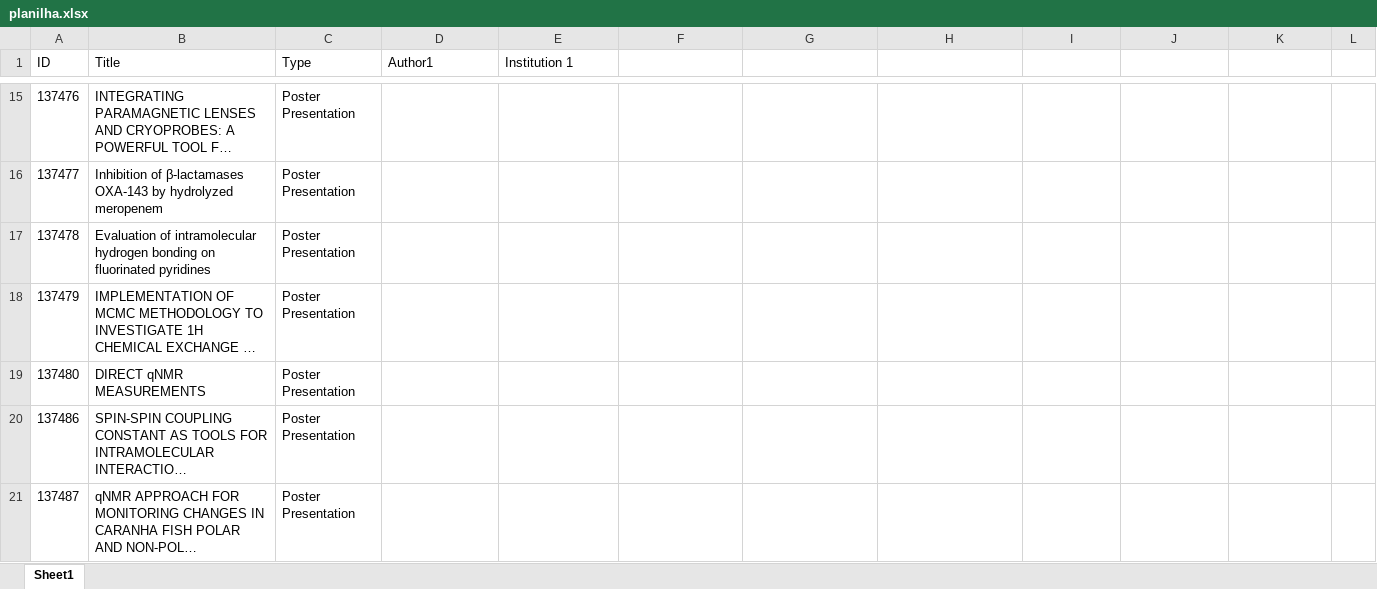
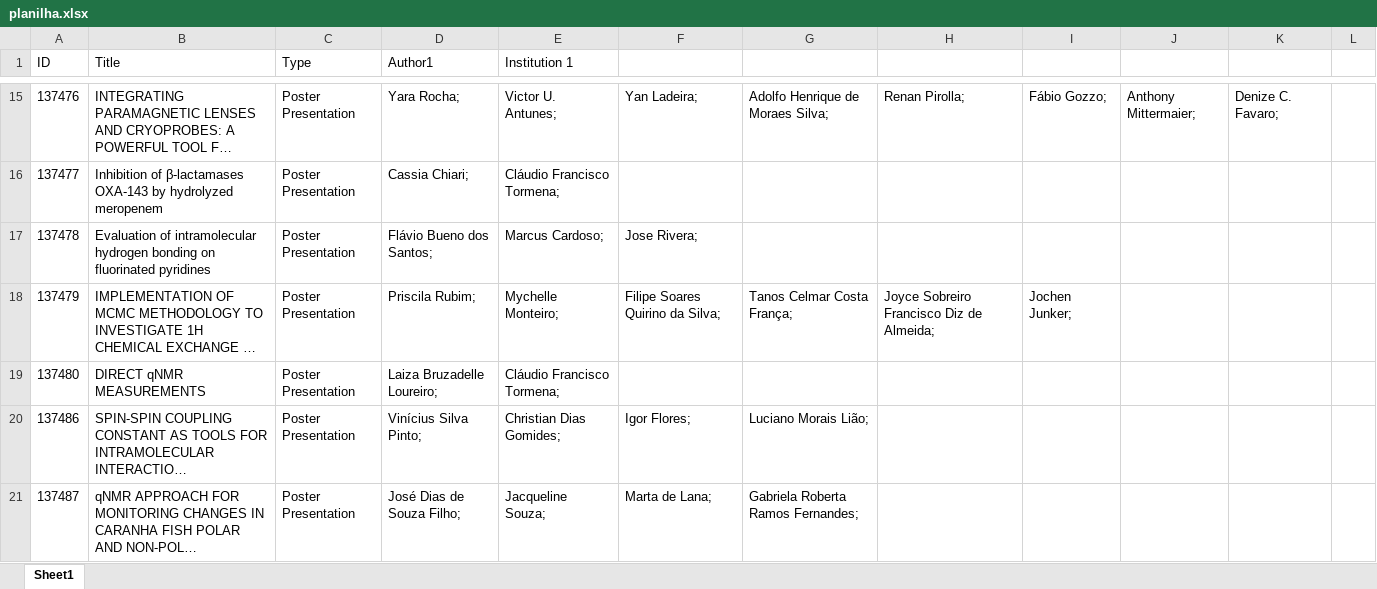
Before and after one commit to HOMIFERRO/exercicios-2024, an Excel workbook: php/src/planilha.xlsx, sheet Sheet1, drawn as a sheet; only a part is shown, gaps mark what is left out; long unchanged cells end in …; values as stored, in another font and other column widths than the file's, no borders; the diff covers the shown part only; the diff names each change by its address in the sheet, - before the commit and + after, or states it on an @@ line.

Commit message:
sheet authors

```diff
--- a/php/src/planilha.xlsx (sheet Sheet1)
+++ b/php/src/planilha.xlsx (sheet Sheet1)
-D15 (Author1): (empty)
+D15 (Author1): Yara Rocha;
-E15 (Institution 1): (empty)
+E15 (Institution 1): Victor U. Antunes;
-F15: (empty)
+F15: Yan Ladeira;
-G15: (empty)
+G15: Adolfo Henrique de Moraes Silva;
-H15: (empty)
+H15: Renan Pirolla;
-I15: (empty)
+I15: Fábio Gozzo;
-J15: (empty)
+J15: Anthony Mittermaier;
-K15: (empty)
+K15: Denize C. Favaro;
-D16 (Author1): (empty)
+D16 (Author1): Cassia Chiari;
-E16 (Institution 1): (empty)
+E16 (Institution 1): Cláudio Francisco Tormena;
-D17 (Author1): (empty)
+D17 (Author1): Flávio Bueno dos Santos;
-E17 (Institution 1): (empty)
+E17 (Institution 1): Marcus Cardoso;
-F17: (empty)
+F17: Jose Rivera;
-D18 (Author1): (empty)
+D18 (Author1): Priscila Rubim;
-E18 (Institution 1): (empty)
+E18 (Institution 1): Mychelle Monteiro;
-F18: (empty)
+F18: Filipe Soares Quirino da Silva;
-G18: (empty)
+G18: Tanos Celmar Costa França;
-H18: (empty)
+H18: Joyce Sobreiro Francisco Diz de Almeida;
-I18: (empty)
+I18: Jochen Junker;
-D19 (Author1): (empty)
+D19 (Author1): Laiza Bruzadelle Loureiro;
-E19 (Institution 1): (empty)
+E19 (Institution 1): Cláudio Francisco Tormena;
-D20 (Author1): (empty)
+D20 (Author1): Vinícius Silva Pinto;
-E20 (Institution 1): (empty)
+E20 (Institution 1): Christian Dias Gomides;
-F20: (empty)
+F20: Igor Flores;
-G20: (empty)
+G20: Luciano Morais Lião;
-D21 (Author1): (empty)
+D21 (Author1): José Dias de Souza Filho;
-E21 (Institution 1): (empty)
+E21 (Institution 1): Jacqueline Souza;
-F21: (empty)
+F21: Marta de Lana;
-G21: (empty)
+G21: Gabriela Roberta Ramos Fernandes;
```
Also changed, not shown: 166 edited cells elsewhere in this sheet.
